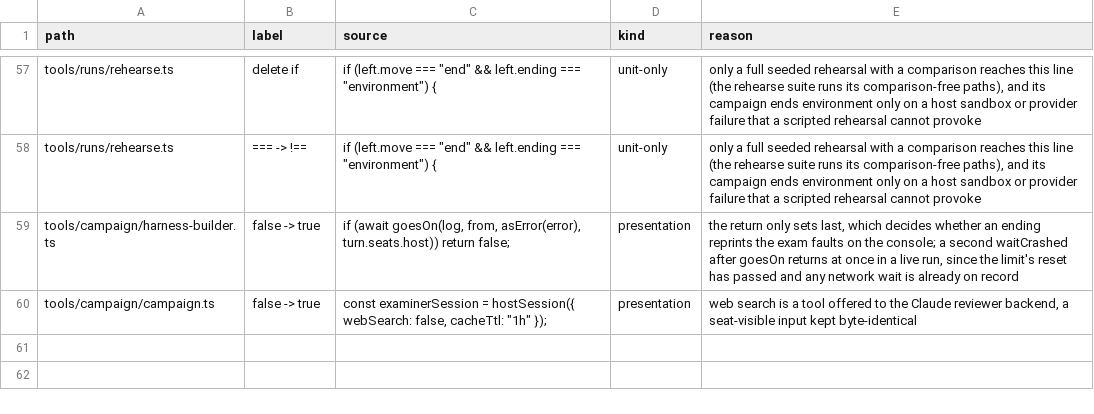
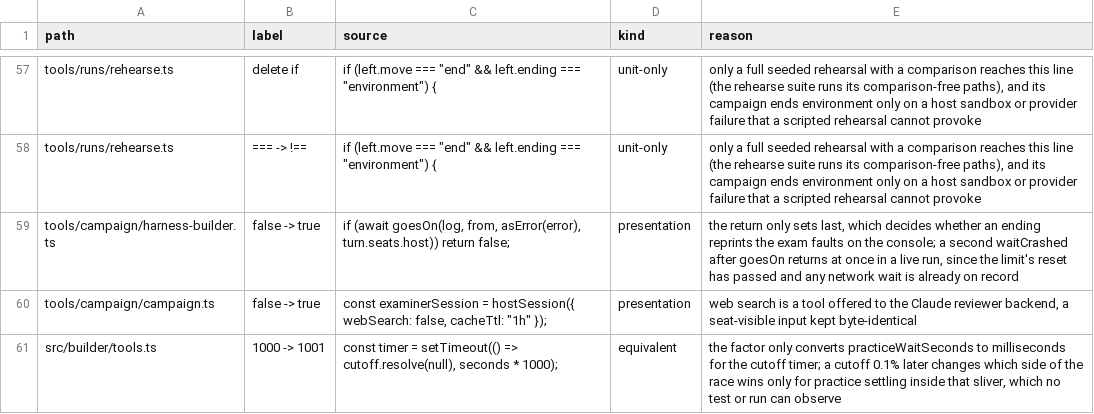
Before and after one commit to s-smits/anabasis, a TSV file: .claude/skills/mutation-testing/answered-survivors.tsv, drawn as a sheet; only a part is shown, gaps mark what is left out.

Commit message:
Pin background practice and steer survivors, and delete three guards an owner already holds
Three guards on the background-practice path repeated a decision another owner makes:
- the steer callback's "session over" check, since a conversation that has gone idle or
  closed rejects a whenIdle "reject" submission and the call already catches it;
- next()'s note-or-fault check after awaiting practice, since the beforeRequest fence ends
  the round on the same over() before any request;
- `kill.aborted &&` before `error === kill.reason`, since the reason stays undefined until
  the signal aborts and practise rejects only with errors or that reason.

New checks pin the rest at their entry points:
- a host fault starts no further solve in its own call or in a call queued behind it;
- background practice is aborted when the turn limit ends the session, and finishes
  unaborted after finish;
- a fault arriving while the Builder waits ends the session crashed without another turn;
- the Claude backend refuses an opening with no user message or a non-text one, sends no
  empty steer with tool results, and steers with priority "next" beside a single result.

Each Claude backend test turn fails after 60 s instead of stalling, so a mutant that
leaves a query without a prompt fails its suite rather than reading as unread at the
runner's wall.

The cutoff timer's `seconds * 1000` is answered equivalent in the ledger.

```diff
--- a/.claude/skills/mutation-testing/answered-survivors.tsv
+++ b/.claude/skills/mutation-testing/answered-survivors.tsv
@@ -60 +60,2 @@ tools/campaign/harness-builder.ts	false -> true	if (await goesOn(log, from, asEr
 tools/campaign/campaign.ts	false -> true	const examinerSession = hostSession({ webSearch: false, cacheTtl: "1h" });	presentation	web search is a tool offered to the Claude reviewer backend, a seat-visible input kept byte-identical
+src/builder/tools.ts	1000 -> 1001	const timer = setTimeout(() => cutoff.resolve(null), seconds * 1000);	equivalent	the factor only converts practiceWaitSeconds to milliseconds for the cutoff timer; a cutoff 0.1% later changes which side of the race wins only for practice settling inside that sliver, which no test or run can observe
```
Also changed, not shown: 5 other files.
